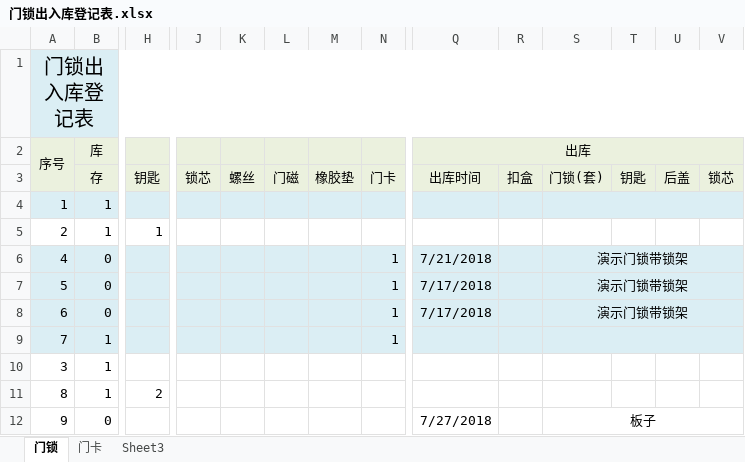
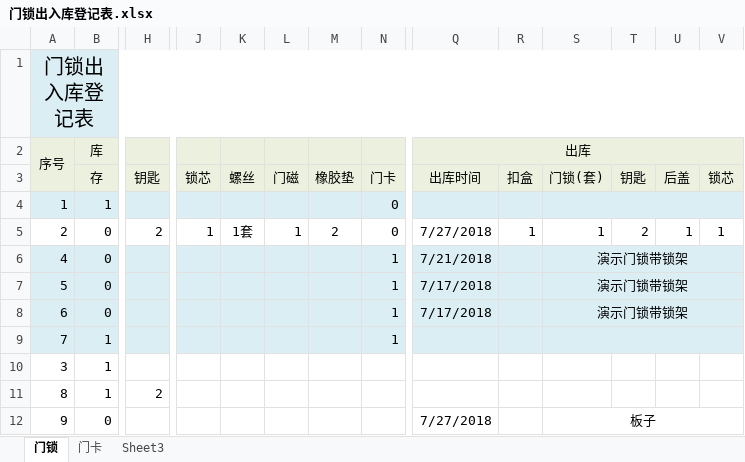
Before and after one commit to hejihong/learngit, an Excel workbook: 门锁出入库登记表.xlsx, sheet 门锁, drawn as a sheet; only a part is shown, gaps mark what is left out; values as stored, in another font and other column widths than the file's, no borders; conditional formats not drawn; the diff covers the shown part only; the diff names each change by its address in the sheet, - before the commit and + after, or states it on an @@ line.

```diff
--- a/门锁出入库登记表.xlsx (sheet 门锁)
+++ b/门锁出入库登记表.xlsx (sheet 门锁)
-N4:N5: (empty)
+N4:N5: 0
-B5 (库): 1
+B5 (库): 0
-H5: 1
+H5: 2
-J5: (empty)
+J5: 1
-K5: (empty)
+K5: 1套
-L5: (empty)
+L5: 1
-M5: (empty)
+M5: 2
-Q5 (出库): (empty)
+Q5 (出库): 7/27/2018
-R5: (empty)
+R5: 1
-S5: (empty)
+S5: 1
-T5: (empty)
+T5: 2
-U5: (empty)
+U5: 1
-V5: (empty)
+V5: 1
```
Also changed, not shown: 6 edited cells elsewhere in this sheet, 门锁统计表单.xlsx.
